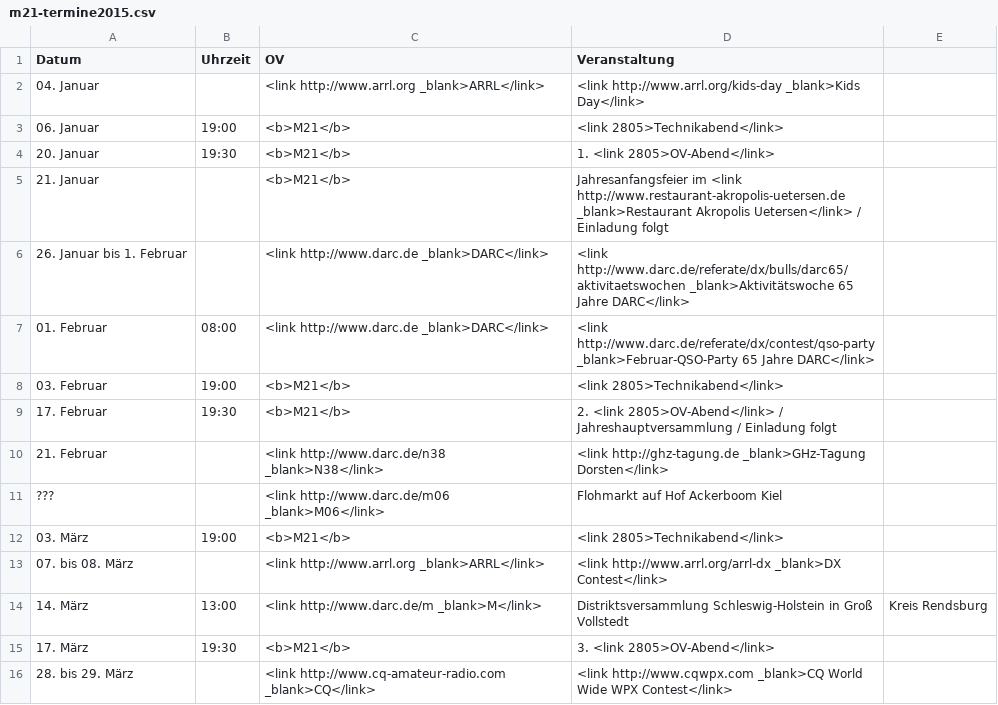
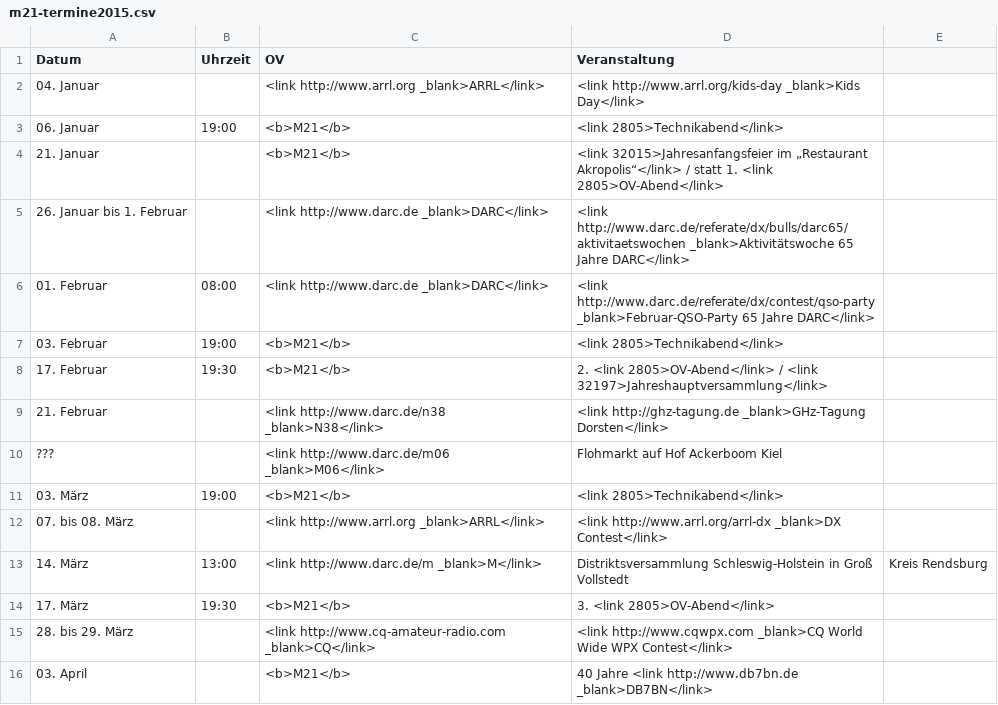
Before and after one commit to malteschmitz/m21-termine, a CSV file: m21-termine2015.csv, drawn as a sheet; only a part is shown; the shorter side is filled out with more unchanged rows.

Commit message:
Add invitations

```diff
--- a/m21-termine2015.csv
+++ b/m21-termine2015.csv
@@ -3,4 +3,3 @@ Datum;Uhrzeit;OV;Veranstaltung
 06. Januar;19:00;<b>M21</b>;<link 2805>Technikabend</link>
-20. Januar;19:30;<b>M21</b>;1. <link 2805>OV-Abend</link>
-21. Januar;;<b>M21</b>;Jahresanfangsfeier im <link http://www.restaurant-akropolis-uetersen.de _blank>Restaurant Akropolis Uetersen</link> / Einladung folgt
+21. Januar;;<b>M21</b>;<link 32015>Jahresanfangsfeier im „Restaurant Akropolis“</link> / statt 1. <link 2805>OV-Abend</link>
 26. Januar bis 1. Februar;;<link http://www.darc.de _blank>DARC</link>;<link http://www.darc.de/referate/dx/bulls/darc65/aktivitaetswochen _blank>Aktivitätswoche 65 Jahre DARC</link>
@@ -8,3 +7,3 @@ Datum;Uhrzeit;OV;Veranstaltung
 03. Februar;19:00;<b>M21</b>;<link 2805>Technikabend</link>
-17. Februar;19:30;<b>M21</b>;2. <link 2805>OV-Abend</link> / Jahreshauptversammlung / Einladung folgt
+17. Februar;19:30;<b>M21</b>;2. <link 2805>OV-Abend</link> / <link 32197>Jahreshauptversammlung</link>
 21. Februar;;<link http://www.darc.de/n38 _blank>N38</link>;<link http://ghz-tagung.de _blank>GHz-Tagung Dorsten</link>
```
